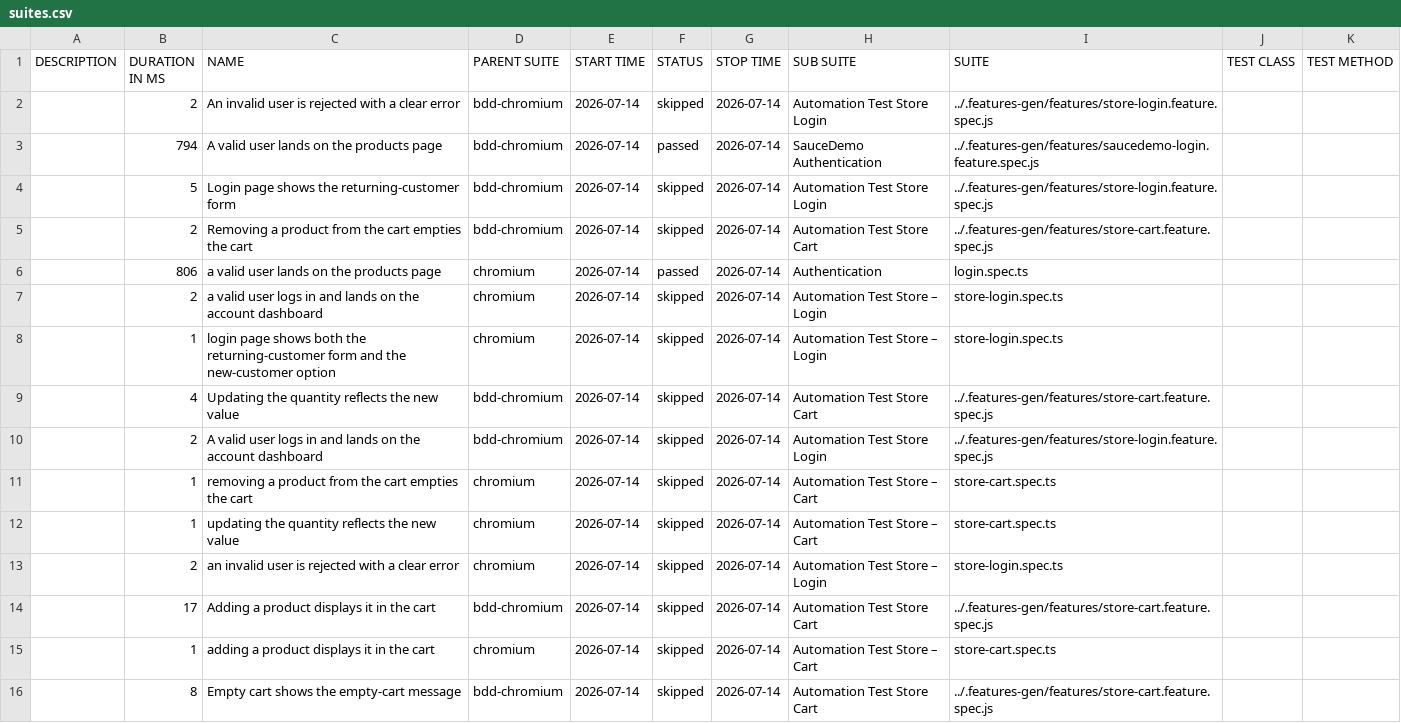
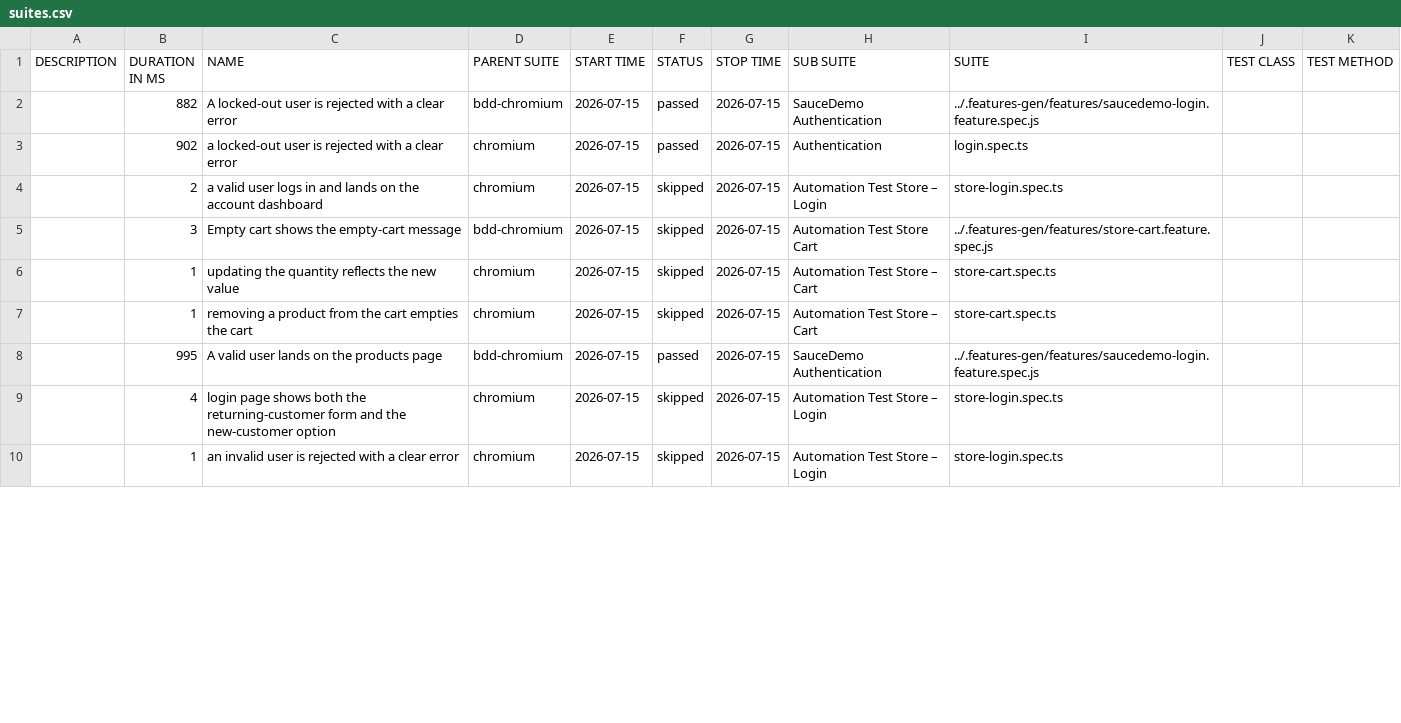
Before and after one commit to Cacheater/playwright-e2e-framework, a CSV file: data/suites.csv, drawn as a sheet; only a part is shown; the diff covers the shown part only.

```diff
--- a/data/suites.csv
+++ b/data/suites.csv
@@ -1,16 +1,10 @@
 "DESCRIPTION","DURATION IN MS","NAME","PARENT SUITE","START TIME","STATUS","STOP TIME","SUB SUITE","SUITE","TEST CLASS","TEST METHOD"
-"","2","An invalid user is rejected with a clear error","bdd-chromium","2026-07-14","skipped","2026-07-14","Automation Test Store Login","../.features-gen/features/store-login.feature.spec.js","",""
-"","794","A valid user lands on the products page","bdd-chromium","2026-07-14","passed","2026-07-14","SauceDemo Authentication","../.features-gen/features/saucedemo-login.feature.spec.js","",""
-"","5","Login page shows the returning-customer form","bdd-chromium","2026-07-14","skipped","2026-07-14","Automation Test Store Login","../.features-gen/features/store-login.feature.spec.js","",""
-"","2","Removing a product from the cart empties the cart","bdd-chromium","2026-07-14","skipped","2026-07-14","Automation Test Store Cart","../.features-gen/features/store-cart.feature.spec.js","",""
-"","806","a valid user lands on the products page","chromium","2026-07-14","passed","2026-07-14","Authentication","login.spec.ts","",""
-"","2","a valid user logs in and lands on the account dashboard","chromium","2026-07-14","skipped","2026-07-14","Automation Test Store – Login","store-login.spec.ts","",""
-"","1","login page shows both the returning-customer form and the new-customer option","chromium","2026-07-14","skipped","2026-07-14","Automation Test Store – Login","store-login.spec.ts","",""
-"","4","Updating the quantity reflects the new value","bdd-chromium","2026-07-14","skipped","2026-07-14","Automation Test Store Cart","../.features-gen/features/store-cart.feature.spec.js","",""
-"","2","A valid user logs in and lands on the account dashboard","bdd-chromium","2026-07-14","skipped","2026-07-14","Automation Test Store Login","../.features-gen/features/store-login.feature.spec.js","",""
-"","1","removing a product from the cart empties the cart","chromium","2026-07-14","skipped","2026-07-14","Automation Test Store – Cart","store-cart.spec.ts","",""
-"","1","updating the quantity reflects the new value","chromium","2026-07-14","skipped","2026-07-14","Automation Test Store – Cart","store-cart.spec.ts","",""
-"","2","an invalid user is rejected with a clear error","chromium","2026-07-14","skipped","2026-07-14","Automation Test Store – Login","store-login.spec.ts","",""
-"","17","Adding a product displays it in the cart","bdd-chromium","2026-07-14","skipped","2026-07-14","Automation Test Store Cart","../.features-gen/features/store-cart.feature.spec.js","",""
-"","1","adding a product displays it in the cart","chromium","2026-07-14","skipped","2026-07-14","Automation Test Store – Cart","store-cart.spec.ts","",""
-"","8","Empty cart shows the empty-cart message","bdd-chromium","2026-07-14","skipped","2026-07-14","Automation Test Store Cart","../.features-gen/features/store-cart.feature.spec.js","",""
+"","882","A locked-out user is rejected with a clear error","bdd-chromium","2026-07-15","passed","2026-07-15","SauceDemo Authentication","../.features-gen/features/saucedemo-login.feature.spec.js","",""
+"","902","a locked-out user is rejected with a clear error","chromium","2026-07-15","passed","2026-07-15","Authentication","login.spec.ts","",""
+"","2","a valid user logs in and lands on the account dashboard","chromium","2026-07-15","skipped","2026-07-15","Automation Test Store – Login","store-login.spec.ts","",""
+"","3","Empty cart shows the empty-cart message","bdd-chromium","2026-07-15","skipped","2026-07-15","Automation Test Store Cart","../.features-gen/features/store-cart.feature.spec.js","",""
+"","1","updating the quantity reflects the new value","chromium","2026-07-15","skipped","2026-07-15","Automation Test Store – Cart","store-cart.spec.ts","",""
+"","1","removing a product from the cart empties the cart","chromium","2026-07-15","skipped","2026-07-15","Automation Test Store – Cart","store-cart.spec.ts","",""
+"","995","A valid user lands on the products page","bdd-chromium","2026-07-15","passed","2026-07-15","SauceDemo Authentication","../.features-gen/features/saucedemo-login.feature.spec.js","",""
+"","4","login page shows both the returning-customer form and the new-customer option","chromium","2026-07-15","skipped","2026-07-15","Automation Test Store – Login","store-login.spec.ts","",""
+"","1","an invalid user is rejected with a clear error","chromium","2026-07-15","skipped","2026-07-15","Automation Test Store – Login","store-login.spec.ts","",""
```
Also changed, not shown: 7 added rows, 1 removed row and 6 edited cells elsewhere in this file, 50 other files.
